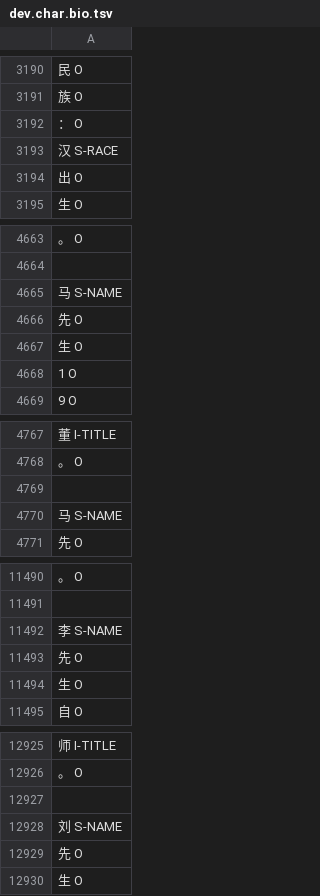
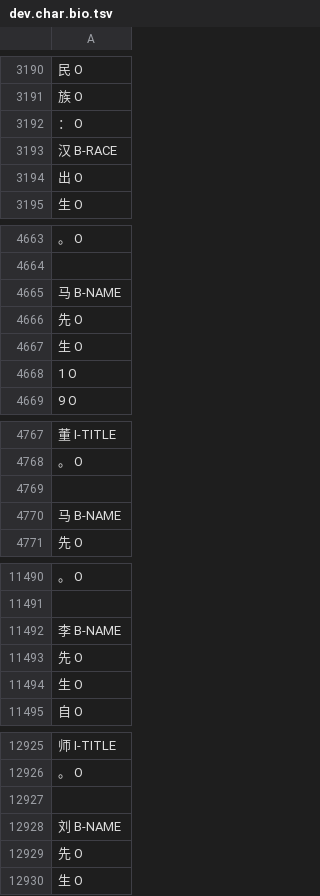
Before and after one commit to shibing624/nerpy, a TSV file: examples/data/cner/dev.char.bio.tsv, drawn as a sheet; only a part is shown, gaps mark what is left out; the diff covers the shown part only; the diff names each change by its address in the sheet, - before the commit and + after, or states it on an @@ line.

```diff
--- a/examples/data/cner/dev.char.bio.tsv
+++ b/examples/data/cner/dev.char.bio.tsv
-A3193: 汉 S-RACE
+A3193: 汉 B-RACE
-A4665: 马 S-NAME
+A4665: 马 B-NAME
-A4770: 马 S-NAME
+A4770: 马 B-NAME
-A11492: 李 S-NAME
+A11492: 李 B-NAME
-A12928: 刘 S-NAME
+A12928: 刘 B-NAME
```
Also changed, not shown: other rows of this file, 1 other file.
